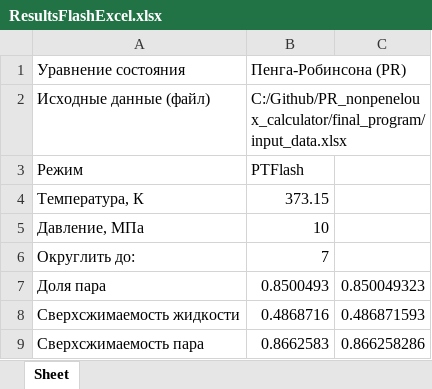
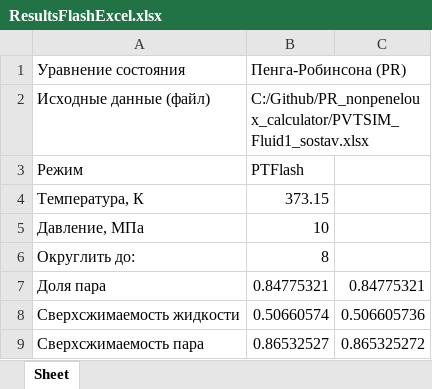
Before and after one commit to legkovoyg/PR_nonpeneloux_calculator, an Excel workbook: final_program/dist/ResultsFlashExcel.xlsx, sheet Sheet, drawn as a sheet; values as stored, in another font and other column widths than the file's, no borders; the diff names each change by its address in the sheet, - before the commit and + after, or states it on an @@ line.

```diff
--- a/final_program/dist/ResultsFlashExcel.xlsx (sheet Sheet)
+++ b/final_program/dist/ResultsFlashExcel.xlsx (sheet Sheet)
-B2: C:/Github/PR_nonpeneloux_calculator/final_program/input_data.xlsx
+B2: C:/Github/PR_nonpeneloux_calculator/PVTSIM_Fluid1_sostav.xlsx
-B6: 7
+B6: 8
-B7: 0.8500493
+B7: 0.84775321
-C7: 0.850049323
+C7: 0.84775321
-B8: 0.4868716
+B8: 0.50660574
-C8: 0.486871593
+C8: 0.506605736
-B9: 0.8662583
+B9: 0.86532527
-C9: 0.866258286
+C9: 0.865325272
```
Also changed, not shown: ResultsEnvelopeExcel.xlsx, 3 other files.
